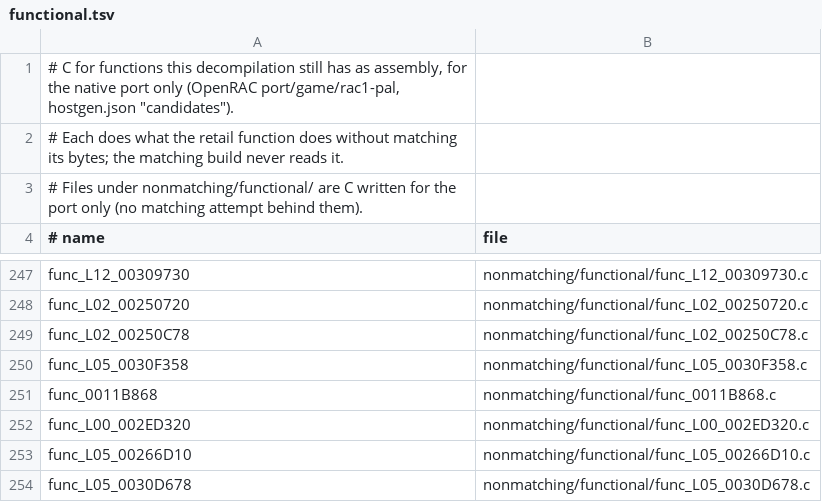
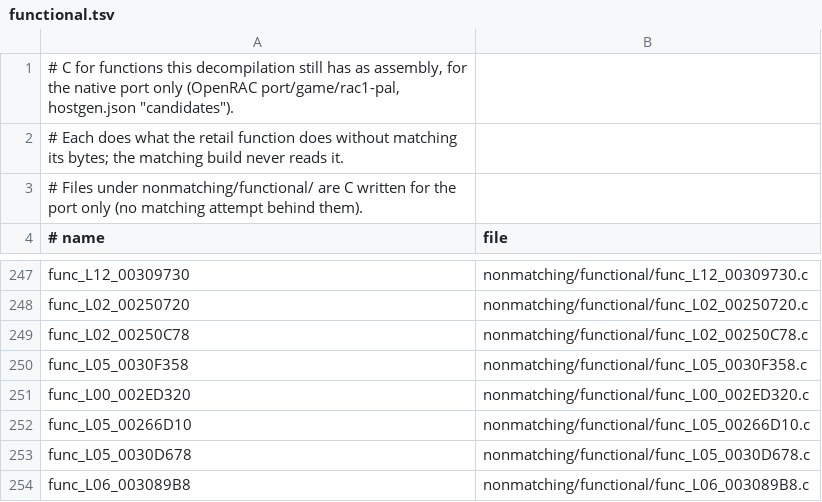
Before and after one commit to Drustburn/rac1-decomp, a TSV file: nonmatching/functional.tsv, drawn as a sheet; only a part is shown, gaps mark what is left out; the shorter side is filled out with more unchanged rows.

```diff
--- a/nonmatching/functional.tsv
+++ b/nonmatching/functional.tsv
@@ -250,3 +250,2 @@ func_L02_00250C78	nonmatching/functional/func_L02_00250C78.c
 func_L05_0030F358	nonmatching/functional/func_L05_0030F358.c
-func_0011B868	nonmatching/functional/func_0011B868.c
 func_L00_002ED320	nonmatching/functional/func_L00_002ED320.c
```
Also changed, not shown: 5 other files.
